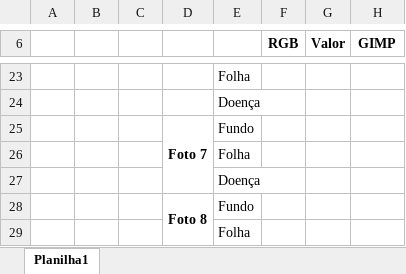
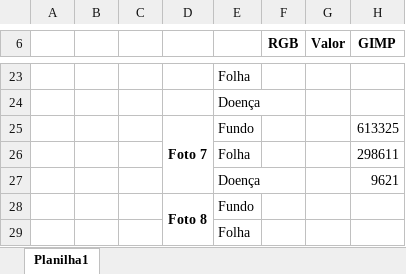
Before and after one commit to Lucs1590/opencv_tests, an Excel workbook: resultados/resultados.xlsx, sheet Planilha1, drawn as a sheet; only a part is shown, gaps mark what is left out; values as stored, in another font and other column widths than the file's, no borders; the diff names each change by its address in the sheet, - before the commit and + after, or states it on an @@ line.

Commit message:
novos resultados e resultado falho

```diff
--- a/resultados/resultados.xlsx (sheet Planilha1)
+++ b/resultados/resultados.xlsx (sheet Planilha1)
-H25 (GIMP): (empty)
+H25 (GIMP): 613325
-H26 (GIMP): (empty)
+H26 (GIMP): 298611
-H27 (GIMP): (empty)
+H27 (GIMP): 9621
```
Also changed, not shown: 1 other file.
